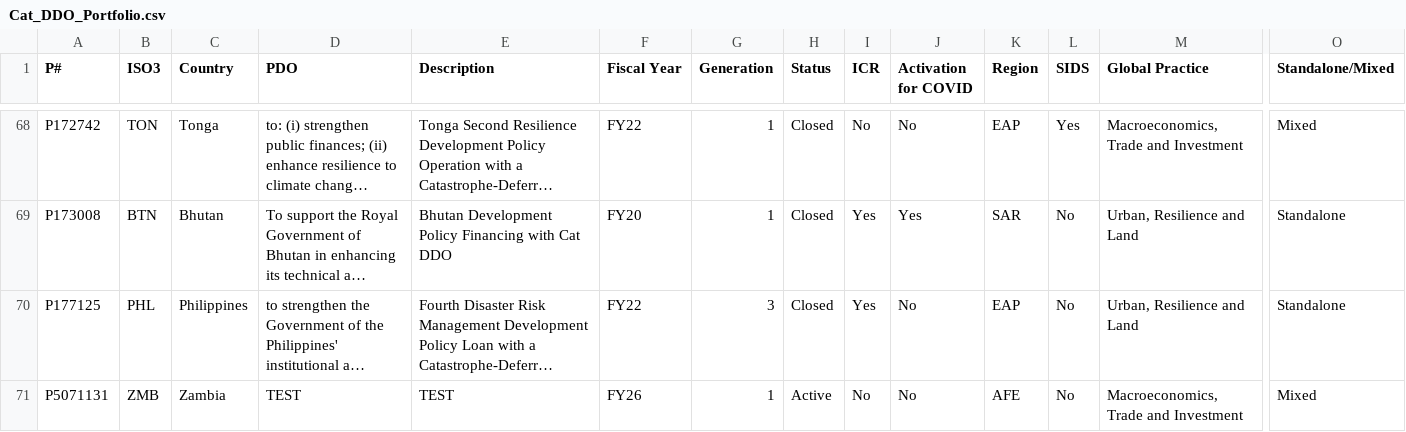
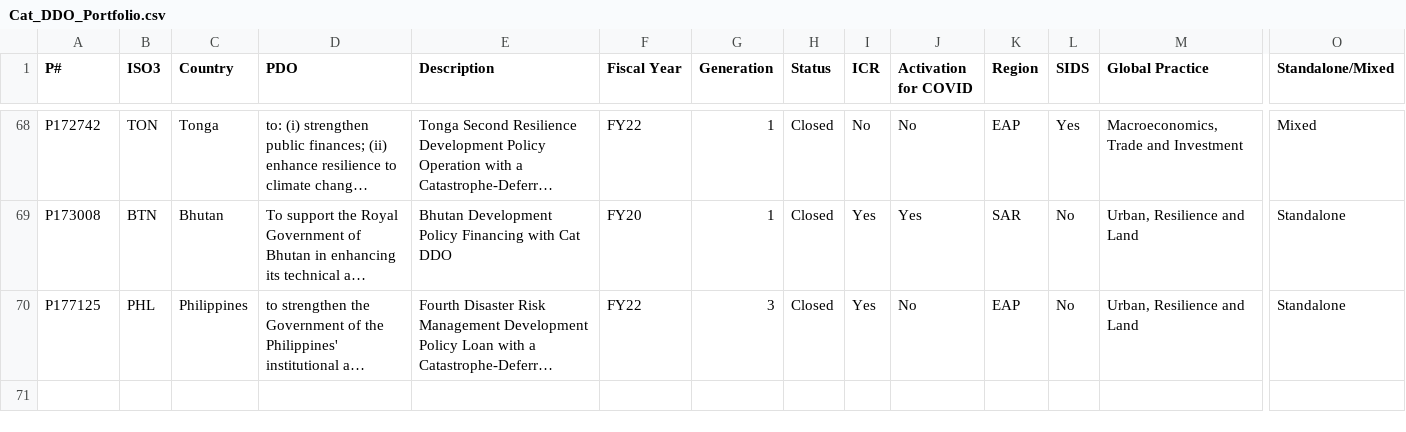
Before and after one commit to wbcatddodashboard/dashboard, a CSV file: src/data/Cat_DDO_Portfolio.csv, drawn as a sheet; only a part is shown, gaps mark what is left out; long unchanged cells end in …; rows hold the shown columns only; the diff names each change by its address in the sheet, - before the commit and + after, or states it on an @@ line.

```diff
--- a/src/data/Cat_DDO_Portfolio.csv
+++ b/src/data/Cat_DDO_Portfolio.csv
-row 71: P5071131 | ZMB | Zambia | TEST | TEST | FY26 | 1 | Active | No | No | AFE | No | Macroeconomics, Trade and Investment | Mixed
```
Also changed, not shown: src/data/Cat_DDO_Prior_Actions.csv, src/data/Cat_DDO_Triggers.csv, 2 other files.
